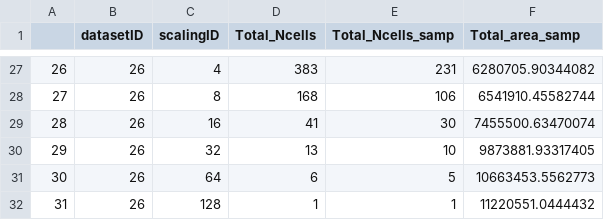
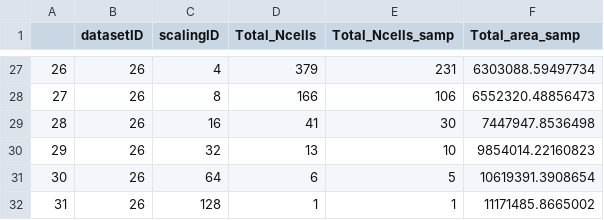
Before and after one commit to FriedaRosa/StaticPatterns, a CSV file: Documentation/atlas_areas_METADATA.csv, drawn as a sheet; only a part is shown, gaps mark what is left out; the diff covers the shown part only.

```diff
--- a/Documentation/atlas_areas_METADATA.csv
+++ b/Documentation/atlas_areas_METADATA.csv
@@ -27,6 +27,6 @@
-"26",26,4,383,231,6280705.90344082
-"27",26,8,168,106,6541910.45582744
-"28",26,16,41,30,7455500.63470074
-"29",26,32,13,10,9873881.93317405
-"30",26,64,6,5,10663453.5562773
-"31",26,128,1,1,11220551.0444432
+"26",26,4,379,231,6303088.59497734
+"27",26,8,166,106,6552320.48856473
+"28",26,16,41,30,7447947.8536498
+"29",26,32,13,10,9854014.22160823
+"30",26,64,6,5,10619391.3908654
+"31",26,128,1,1,11171485.8665002
```
Also changed, not shown: 35 edited cells elsewhere in this file, Documentation/Jaccard_df.csv, Documentation/META_removed_introduced_sp.csv, 26 other files.
